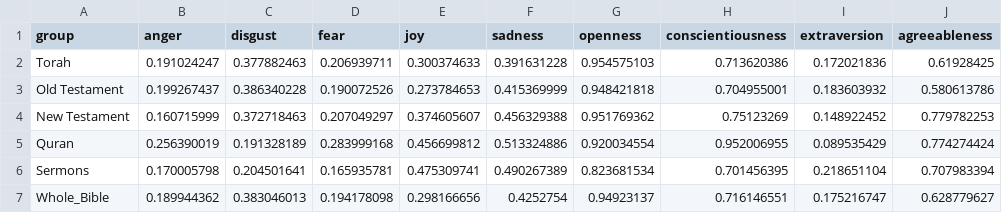
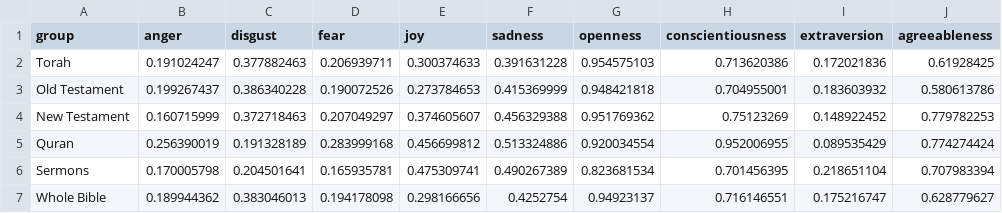
Before and after one commit to sbcogan/CS216, a CSV file: sentiment_data_6_groups.csv, drawn as a sheet; only a part is shown; the diff names each change by its address in the sheet, - before the commit and + after, or states it on an @@ line.

Commit message:
Add files via upload

```diff
--- a/sentiment_data_6_groups.csv
+++ b/sentiment_data_6_groups.csv
-A7 (group): Whole_Bible
+A7 (group): Whole Bible
```
